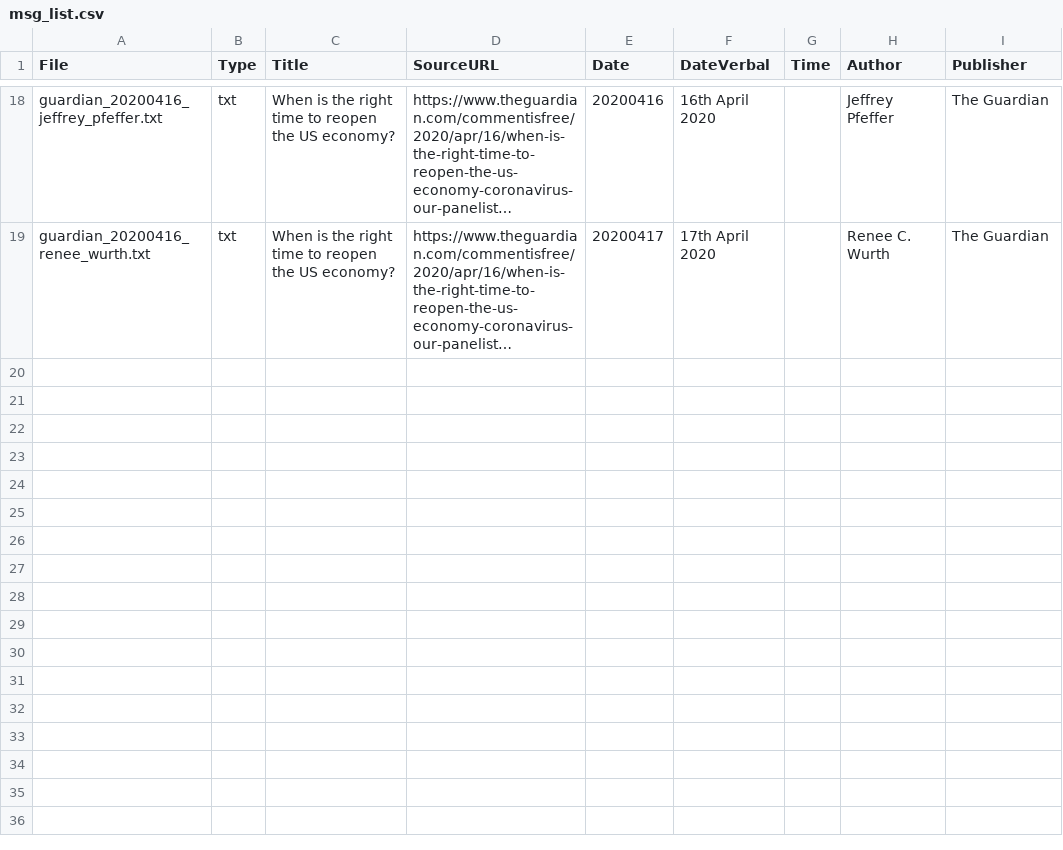
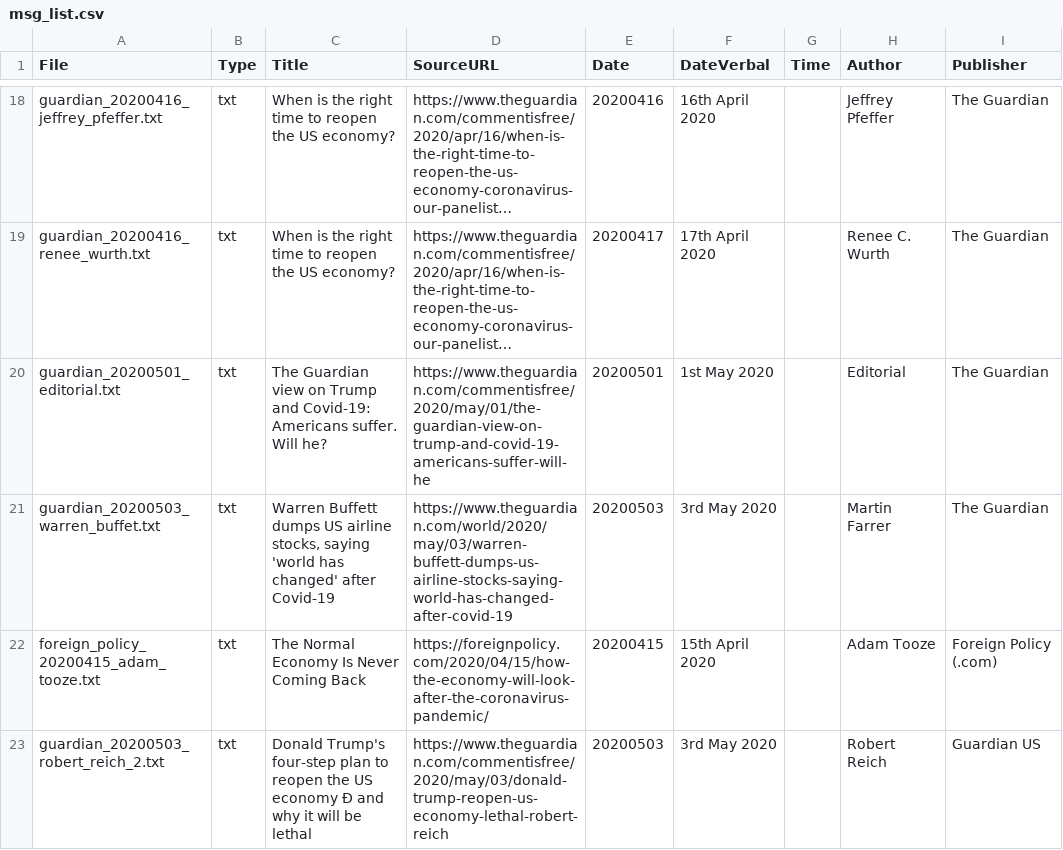
Before and after one commit to JamesPHoughton/msg_bank, a CSV file: covid/msg_list.csv, drawn as a sheet; only a part is shown, gaps mark what is left out; long unchanged cells end in …; the diff names each change by its address in the sheet, - before the commit and + after, or states it on an @@ line.

```diff
--- a/covid/msg_list.csv
+++ b/covid/msg_list.csv
+row 20: guardian_20200501_editorial.txt | txt | The Guardian view on Trump and Covid-19: Americans suffer. Will he? | https://www.theguardian.com/commentisfree/2020/may/01/the-guardian-view-on-trump-and-covid-19-americans-suffer-will-he | 20200501 | 1st May 2020 |  | Editorial | The Guardian
+row 21: guardian_20200503_warren_buffet.txt | txt | Warren Buffett dumps US airline stocks, saying 'world has changed' after Covid-19 | https://www.theguardian.com/world/2020/may/03/warren-buffett-dumps-us-airline-stocks-saying-world-has-changed-after-covid-19 | 20200503 | 3rd May 2020 |  | Martin Farrer | The Guardian
+row 22: foreign_policy_20200415_adam_tooze.txt | txt | The Normal Economy Is Never Coming Back | https://foreignpolicy.com/2020/04/15/how-the-economy-will-look-after-the-coronavirus-pandemic/ | 20200415 | 15th April 2020 |  | Adam Tooze | Foreign Policy (.com)
+row 23: guardian_20200503_robert_reich_2.txt | txt | Donald Trump's four-step plan to reopen the US economy Ð and why it will be lethal | https://www.theguardian.com/commentisfree/2020/may/03/donald-trump-reopen-us-economy-lethal-robert-reich | 20200503 | 3rd May 2020 |  | Robert Reich | Guardian US
```
Also changed, not shown: 4 other files.
